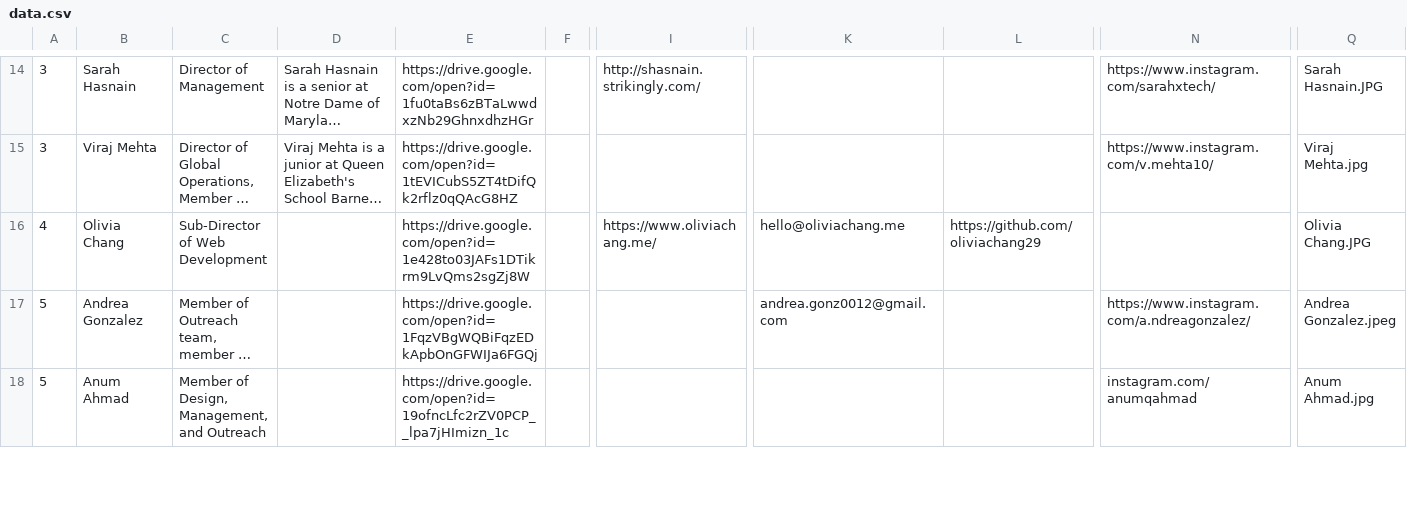
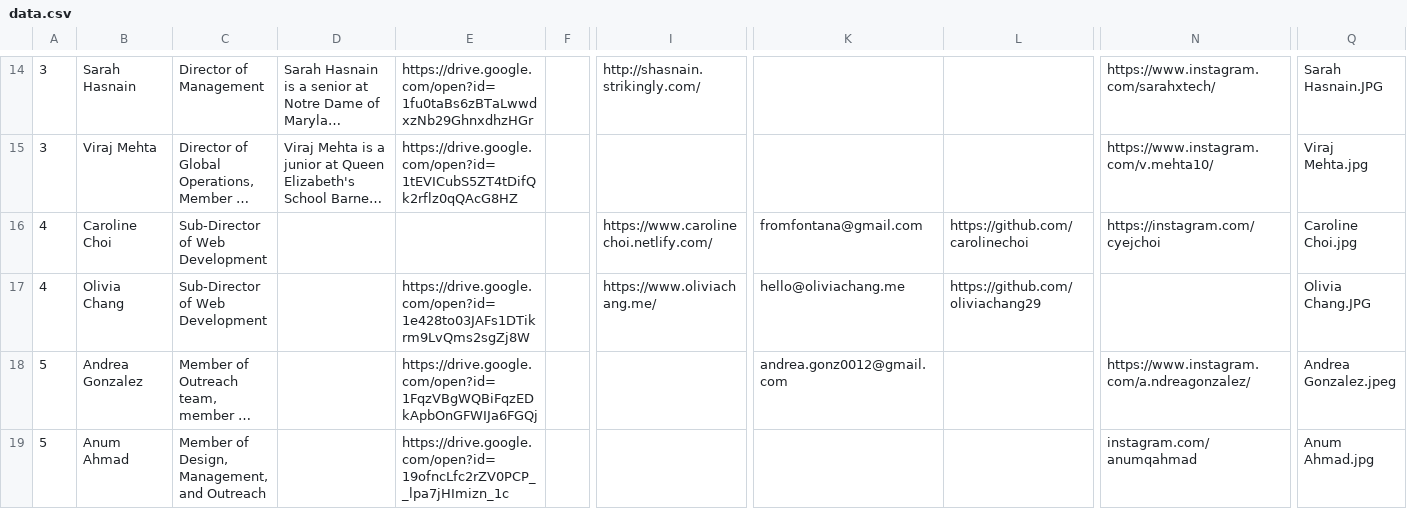
Before and after one commit to hax-org/website, a CSV file: parse/data.csv, drawn as a sheet; only a part is shown, gaps mark what is left out; long unchanged cells end in …; rows hold the shown columns only; the diff names each change by its address in the sheet, - before the commit and + after, or states it on an @@ line.

```diff
--- a/parse/data.csv
+++ b/parse/data.csv
+row 16: 4 | Caroline Choi | Sub-Director of Web Development |  |  |  | https://www.carolinechoi.netlify.com/ | fromfontana@gmail.com | https://github.com/carolinechoi | https://instagram.com/cyejchoi | Caroline Choi.jpg
```
Also changed, not shown: 19 other files.
